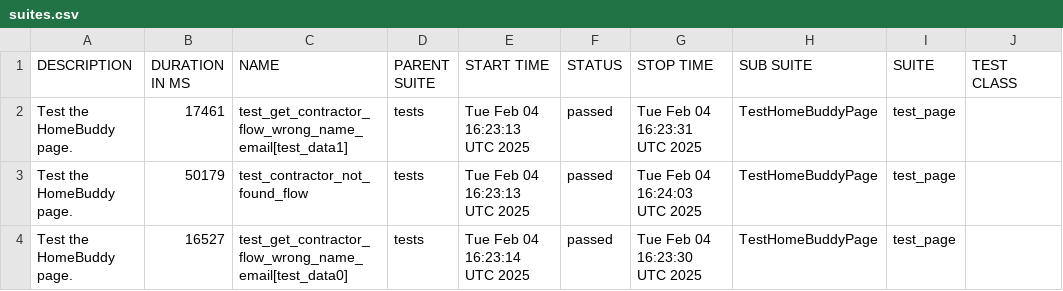
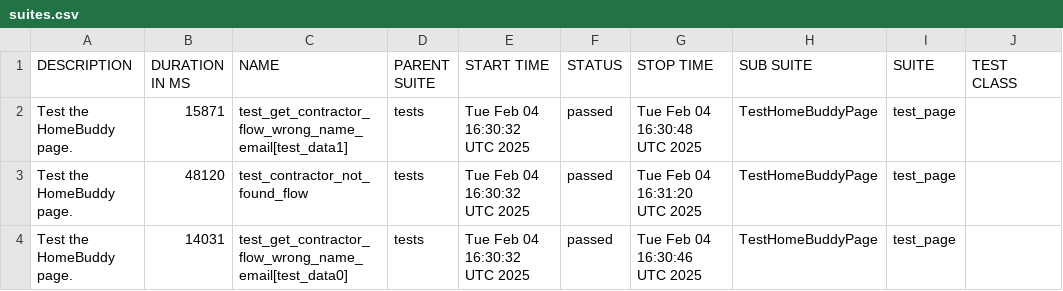
Before and after one commit to KonanFR/PetProject, a CSV file: data/suites.csv, drawn as a sheet; only a part is shown; the diff names each change by its address in the sheet, - before the commit and + after, or states it on an @@ line.

```diff
--- a/data/suites.csv
+++ b/data/suites.csv
-B2 (DURATION IN MS): 17461
+B2 (DURATION IN MS): 15871
-E2:E3 (START TIME): Tue Feb 04 16:23:13 UTC 2025
+E2:E3 (START TIME): Tue Feb 04 16:30:32 UTC 2025
-G2 (STOP TIME): Tue Feb 04 16:23:31 UTC 2025
+G2 (STOP TIME): Tue Feb 04 16:30:48 UTC 2025
-B3 (DURATION IN MS): 50179
+B3 (DURATION IN MS): 48120
-G3 (STOP TIME): Tue Feb 04 16:24:03 UTC 2025
+G3 (STOP TIME): Tue Feb 04 16:31:20 UTC 2025
-B4 (DURATION IN MS): 16527
+B4 (DURATION IN MS): 14031
-E4 (START TIME): Tue Feb 04 16:23:14 UTC 2025
+E4 (START TIME): Tue Feb 04 16:30:32 UTC 2025
-G4 (STOP TIME): Tue Feb 04 16:23:30 UTC 2025
+G4 (STOP TIME): Tue Feb 04 16:30:46 UTC 2025
```
Also changed, not shown: 23 other files.
